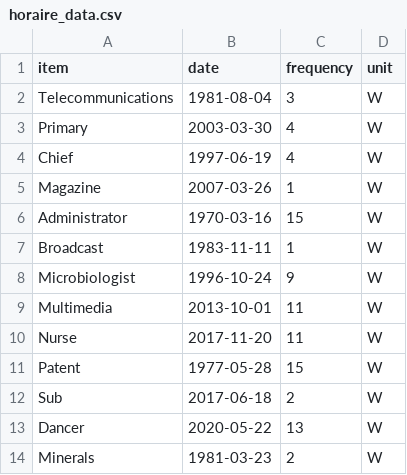
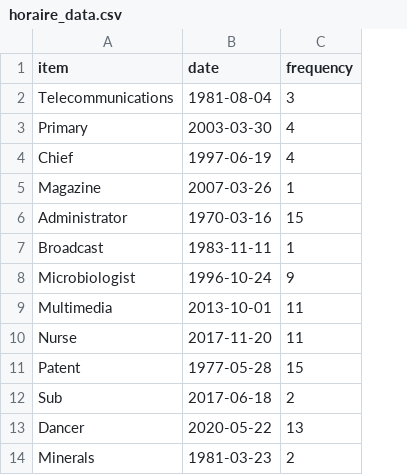
Before and after one commit to Zebreu/binbinneverforgets, a CSV file: source/horaire_data.csv, drawn as a sheet; only a part is shown; the diff names each change by its address in the sheet, - before the commit and + after, or states it on an @@ line.

```diff
--- a/source/horaire_data.csv
+++ b/source/horaire_data.csv
-column D (unit), rows 2-14: all W
```
Also changed, not shown: 2 other files.
